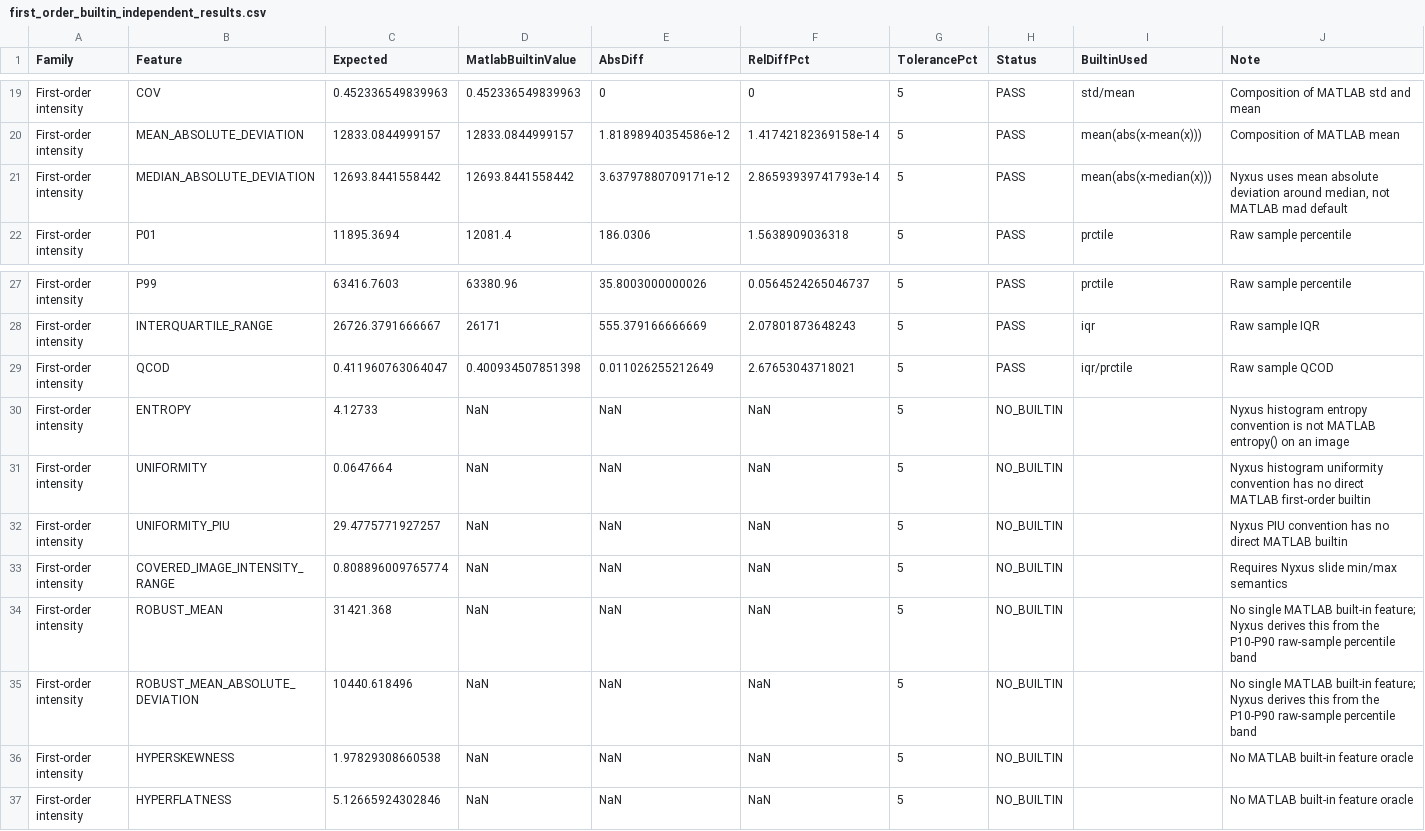
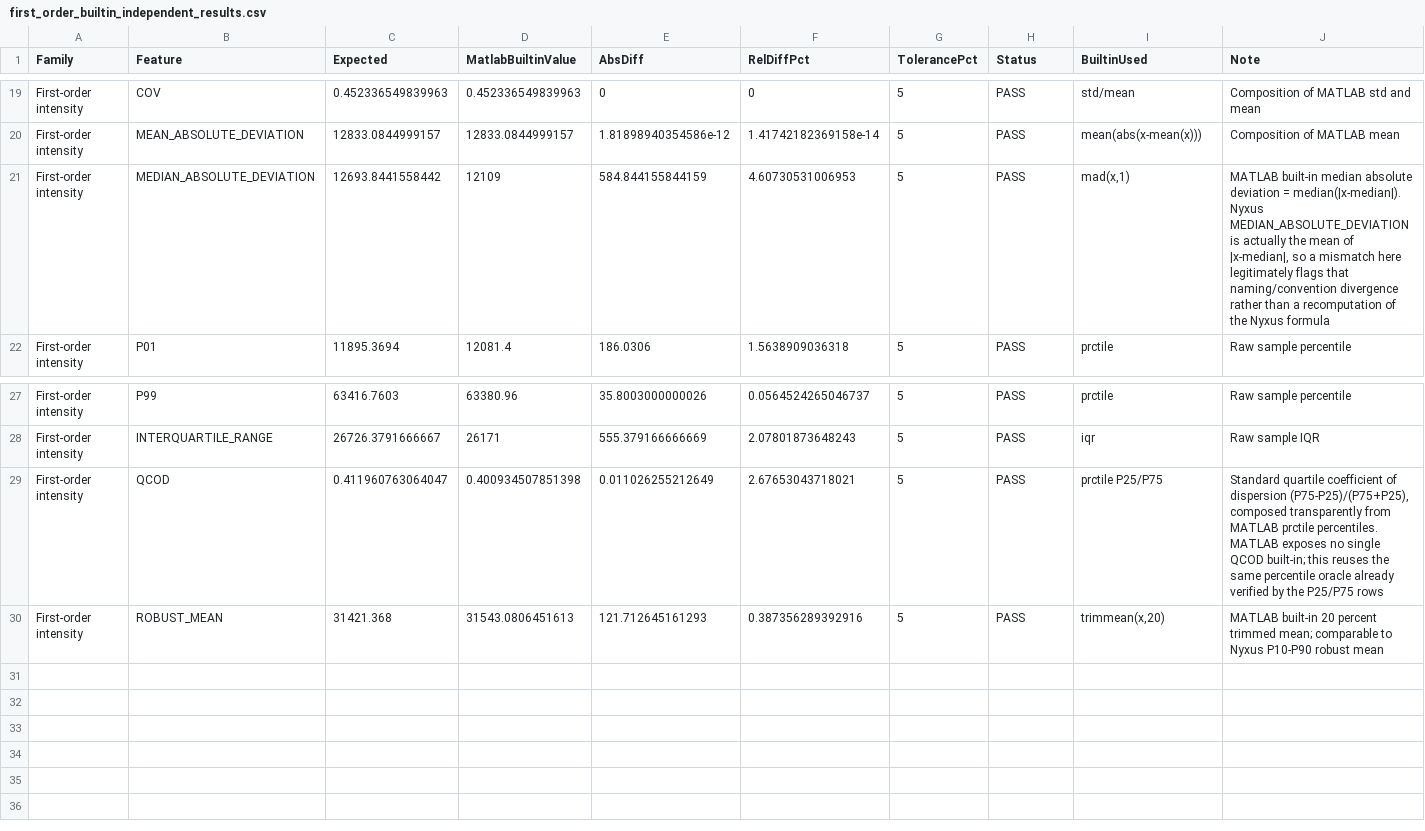
Before and after one commit to vjaganat90/external-verif-nyxus, a CSV file: matlab-ind/first_order_builtin_independent_results.csv, drawn as a sheet; only a part is shown, gaps mark what is left out.

```diff
--- a/matlab-ind/first_order_builtin_independent_results.csv
+++ b/matlab-ind/first_order_builtin_independent_results.csv
@@ -20,3 +20,3 @@ First-order intensity,COV,0.452336549839963,0.452336549839963,0,0,5,PASS,"std/me
 First-order intensity,MEAN_ABSOLUTE_DEVIATION,12833.0844999157,12833.0844999157,1.81898940354586e-12,1.41742182369158e-14,5,PASS,"mean(abs(x-mean(x)))","Composition of MATLAB mean"
-First-order intensity,MEDIAN_ABSOLUTE_DEVIATION,12693.8441558442,12693.8441558442,3.63797880709171e-12,2.86593939741793e-14,5,PASS,"mean(abs(x-median(x)))","Nyxus uses mean absolute deviation around median, not MATLAB mad default"
+First-order intensity,MEDIAN_ABSOLUTE_DEVIATION,12693.8441558442,12109,584.844155844159,4.60730531006953,5,PASS,"mad(x,1)","MATLAB built-in median absolute deviation = median(|x-median|). Nyxus MEDIAN_ABSOLUTE_DEVIATION is actually the mean of |x-median|, so a mismatch here legitimately flags that naming/convention divergence rather than a recomputation of the Nyxus formula"
 First-order intensity,P01,11895.3694,12081.4,186.0306,1.5638909036318,5,PASS,"prctile","Raw sample percentile"
@@ -28,10 +28,3 @@ First-order intensity,P99,63416.7603,63380.96,35.8003000000026,0.056452426504673
 First-order intensity,INTERQUARTILE_RANGE,26726.3791666667,26171,555.379166666669,2.07801873648243,5,PASS,"iqr","Raw sample IQR"
-First-order intensity,QCOD,0.411960763064047,0.400934507851398,0.011026255212649,2.67653043718021,5,PASS,"iqr/prctile","Raw sample QCOD"
-First-order intensity,ENTROPY,4.12733,NaN,NaN,NaN,5,NO_BUILTIN,"","Nyxus histogram entropy convention is not MATLAB entropy() on an image"
-First-order intensity,UNIFORMITY,0.0647664,NaN,NaN,NaN,5,NO_BUILTIN,"","Nyxus histogram uniformity convention has no direct MATLAB first-order builtin"
-First-order intensity,UNIFORMITY_PIU,29.4775771927257,NaN,NaN,NaN,5,NO_BUILTIN,"","Nyxus PIU convention has no direct MATLAB builtin"
-First-order intensity,COVERED_IMAGE_INTENSITY_RANGE,0.808896009765774,NaN,NaN,NaN,5,NO_BUILTIN,"","Requires Nyxus slide min/max semantics"
-First-order intensity,ROBUST_MEAN,31421.368,NaN,NaN,NaN,5,NO_BUILTIN,"","No single MATLAB built-in feature; Nyxus derives this from the P10-P90 raw-sample percentile band"
-First-order intensity,ROBUST_MEAN_ABSOLUTE_DEVIATION,10440.618496,NaN,NaN,NaN,5,NO_BUILTIN,"","No single MATLAB built-in feature; Nyxus derives this from the P10-P90 raw-sample percentile band"
-First-order intensity,HYPERSKEWNESS,1.97829308660538,NaN,NaN,NaN,5,NO_BUILTIN,"","No MATLAB built-in feature oracle"
-First-order intensity,HYPERFLATNESS,5.12665924302846,NaN,NaN,NaN,5,NO_BUILTIN,"","No MATLAB built-in feature oracle"
+First-order intensity,QCOD,0.411960763064047,0.400934507851398,0.011026255212649,2.67653043718021,5,PASS,"prctile P25/P75","Standard quartile coefficient of dispersion (P75-P25)/(P75+P25), composed transparently from MATLAB prctile percentiles. MATLAB exposes no single QCOD built-in; this reuses the same percentile oracle already verified by the P25/P75 rows"
+First-order intensity,ROBUST_MEAN,31421.368,31543.0806451613,121.712645161293,0.387356289392916,5,PASS,"trimmean(x,20)","MATLAB built-in 20 percent trimmed mean; comparable to Nyxus P10-P90 robust mean"
```
Also changed, not shown: matlab-ind/glcm_builtin_independent_results.csv, matlab-ind/matlab_independent_2d_summary.csv, 40 other files.
